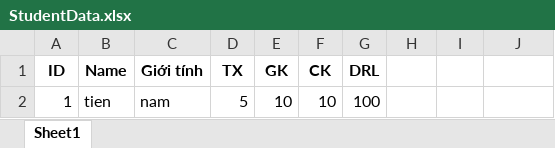
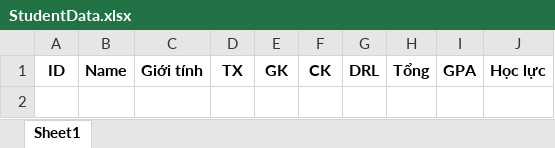
Before and after one commit to TienManh308/mini_project, an Excel workbook: StudentData.xlsx, sheet Sheet1, drawn as a sheet; values as stored, in another font and other column widths than the file's, no borders; the diff names each change by its address in the sheet, - before the commit and + after, or states it on an @@ line.

```diff
--- a/StudentData.xlsx (sheet Sheet1)
+++ b/StudentData.xlsx (sheet Sheet1)
-H1: (empty)
+H1: Tổng
-I1: (empty)
+I1: GPA
-J1: (empty)
+J1: Học lực
-row 2: 1 | tien | nam | 5 | 10 | 10 | 100
```
Also changed, not shown: 2 other files.
